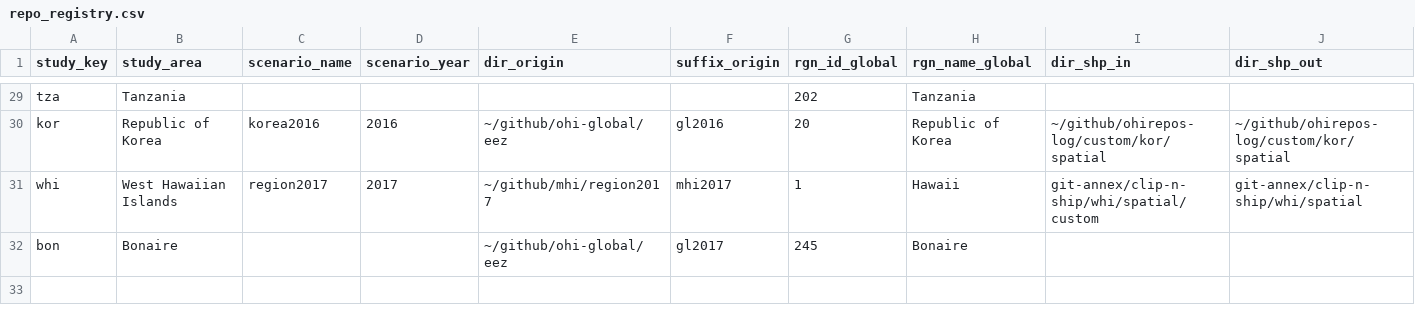
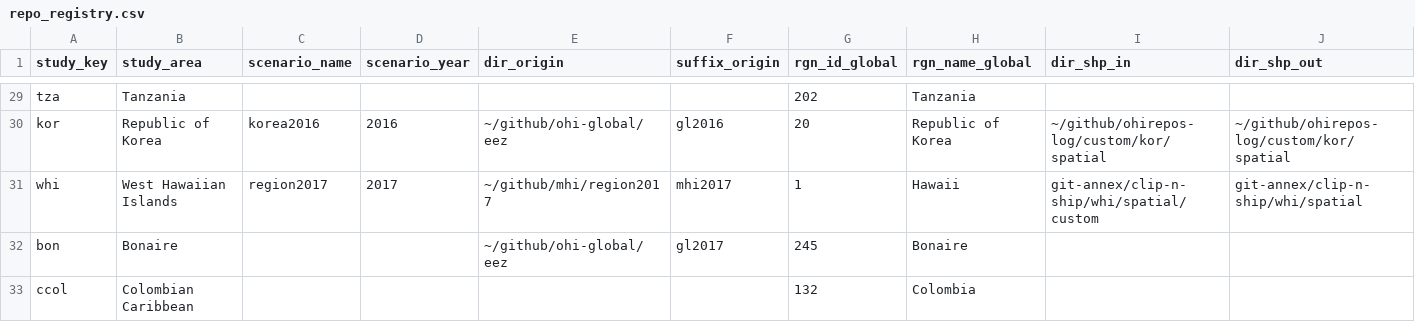
Before and after one commit to OHI-Science/ohirepos-log, a CSV file: repo_registry.csv, drawn as a sheet; only a part is shown, gaps mark what is left out; rows hold the shown columns only; the diff names each change by its address in the sheet, - before the commit and + after, or states it on an @@ line.

Commit message:
register ccol

```diff
--- a/repo_registry.csv
+++ b/repo_registry.csv
+row 33: ccol | Colombian Caribbean |  |  |  |  | 132 | Colombia
```
Also changed, not shown: 1 other file.
